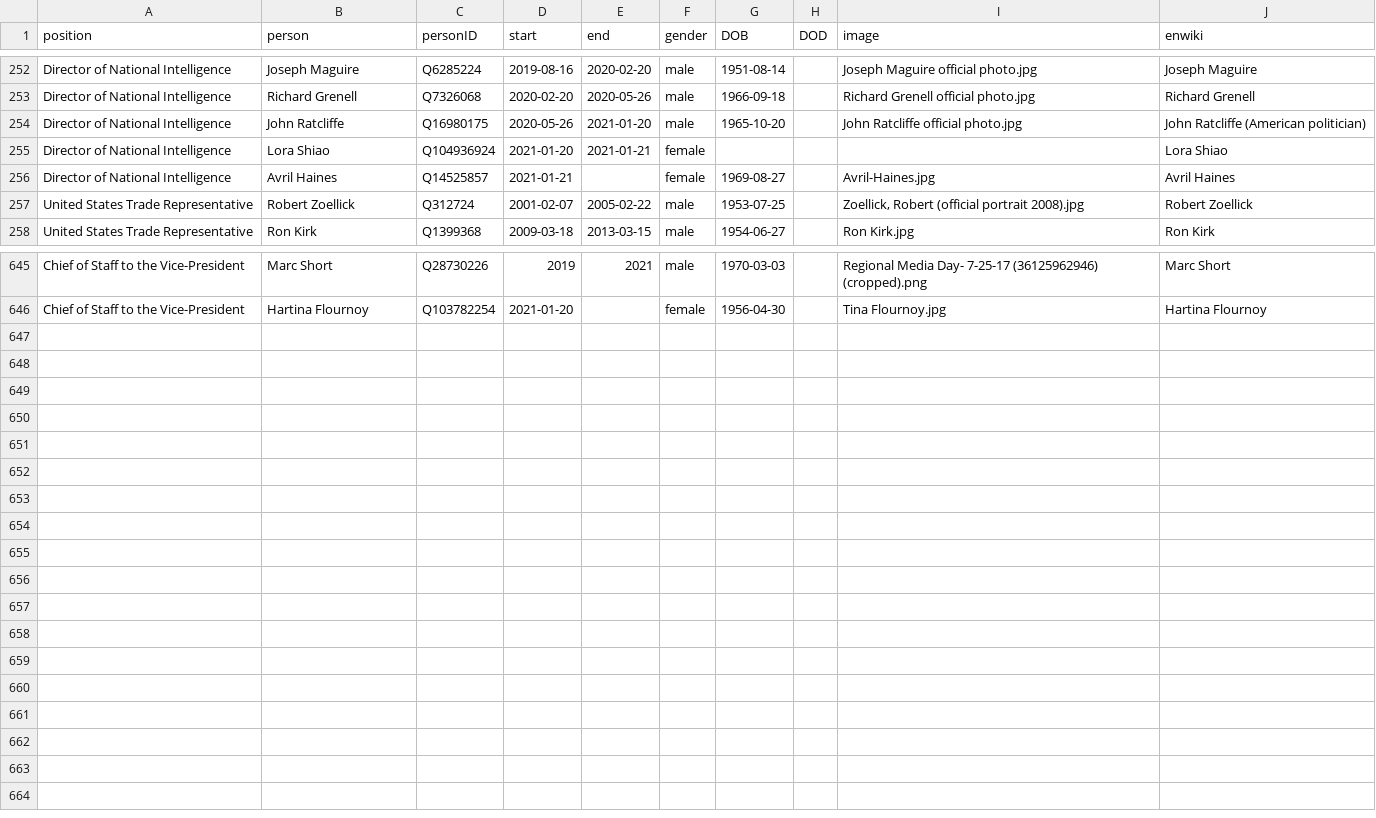
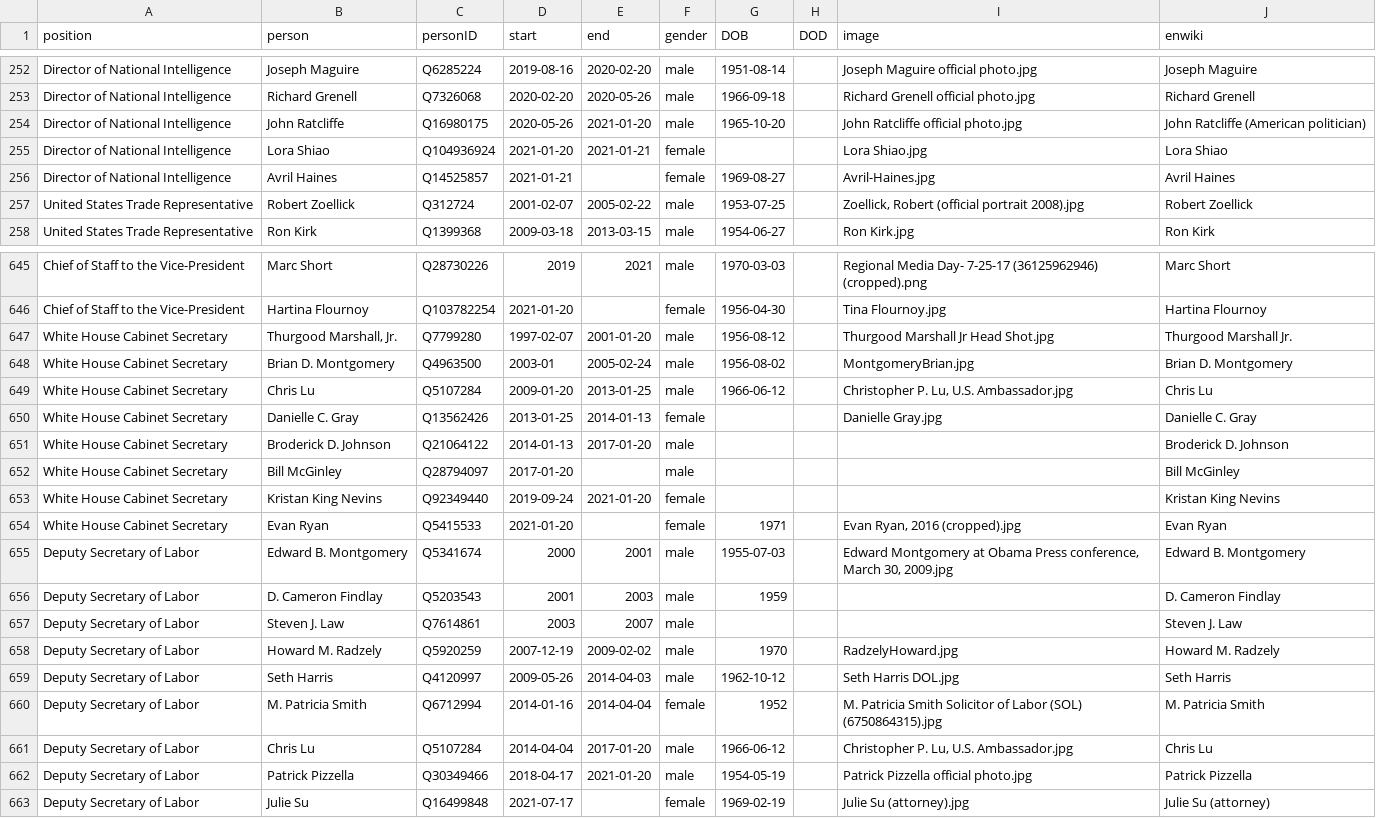
Before and after one commit to every-politician-scrapers/us-cabinet, a CSV file: html/holders21.csv, drawn as a sheet; only a part is shown, gaps mark what is left out.

Commit message:
PCB update

```diff
--- a/html/holders21.csv
+++ b/html/holders21.csv
@@ -254,3 +254,3 @@ Director of National Intelligence,Richard Grenell,Q7326068,2020-02-20,2020-05-26
 Director of National Intelligence,John Ratcliffe,Q16980175,2020-05-26,2021-01-20,male,1965-10-20,,John Ratcliffe official photo.jpg,John Ratcliffe (American politician)
-Director of National Intelligence,Lora Shiao,Q104936924,2021-01-20,2021-01-21,female,,,,Lora Shiao
+Director of National Intelligence,Lora Shiao,Q104936924,2021-01-20,2021-01-21,female,,,Lora Shiao.jpg,Lora Shiao
 Director of National Intelligence,Avril Haines,Q14525857,2021-01-21,,female,1969-08-27,,Avril-Haines.jpg,Avril Haines
@@ -646 +646,18 @@ Chief of Staff to the Vice-President,Marc Short,Q28730226,2019,2021,male,1970-03
 Chief of Staff to the Vice-President,Hartina Flournoy,Q103782254,2021-01-20,,female,1956-04-30,,Tina Flournoy.jpg,Hartina Flournoy
+White House Cabinet Secretary,"Thurgood Marshall, Jr.",Q7799280,1997-02-07,2001-01-20,male,1956-08-12,,Thurgood Marshall Jr Head Shot.jpg,Thurgood Marshall Jr.
+White House Cabinet Secretary,Brian D. Montgomery,Q4963500,2003-01,2005-02-24,male,1956-08-02,,MontgomeryBrian.jpg,Brian D. Montgomery
+White House Cabinet Secretary,Chris Lu,Q5107284,2009-01-20,2013-01-25,male,1966-06-12,,"Christopher P. Lu, U.S. Ambassador.jpg",Chris Lu
+White House Cabinet Secretary,Danielle C. Gray,Q13562426,2013-01-25,2014-01-13,female,,,Danielle Gray.jpg,Danielle C. Gray
+White House Cabinet Secretary,Broderick D. Johnson,Q21064122,2014-01-13,2017-01-20,male,,,,Broderick D. Johnson
+White House Cabinet Secretary,Bill McGinley,Q28794097,2017-01-20,,male,,,,Bill McGinley
+White House Cabinet Secretary,Kristan King Nevins,Q92349440,2019-09-24,2021-01-20,female,,,,Kristan King Nevins
+White House Cabinet Secretary,Evan Ryan,Q5415533,2021-01-20,,female,1971,,"Evan Ryan, 2016 (cropped).jpg",Evan Ryan
+Deputy Secretary of Labor,Edward B. Montgomery,Q5341674,2000,2001,male,1955-07-03,,"Edward Montgomery at Obama Press conference, March 30, 2009.jpg",Edward B. Montgomery
+Deputy Secretary of Labor,D. Cameron Findlay,Q5203543,2001,2003,male,1959,,,D. Cameron Findlay
+Deputy Secretary of Labor,Steven J. Law,Q7614861,2003,2007,male,,,,Steven J. Law
+Deputy Secretary of Labor,Howard M. Radzely,Q5920259,2007-12-19,2009-02-02,male,1970,,RadzelyHoward.jpg,Howard M. Radzely
+Deputy Secretary of Labor,Seth Harris,Q4120997,2009-05-26,2014-04-03,male,1962-10-12,,Seth Harris DOL.jpg,Seth Harris
+Deputy Secretary of Labor,M. Patricia Smith,Q6712994,2014-01-16,2014-04-04,female,1952,,M. Patricia Smith Solicitor of Labor (SOL) (6750864315).jpg,M. Patricia Smith
+Deputy Secretary of Labor,Chris Lu,Q5107284,2014-04-04,2017-01-20,male,1966-06-12,,"Christopher P. Lu, U.S. Ambassador.jpg",Chris Lu
+Deputy Secretary of Labor,Patrick Pizzella,Q30349466,2018-04-17,2021-01-20,male,1954-05-19,,Patrick Pizzella official photo.jpg,Patrick Pizzella
+Deputy Secretary of Labor,Julie Su,Q16499848,2021-07-17,,female,1969-02-19,,Julie Su (attorney).jpg,Julie Su (attorney)
```
